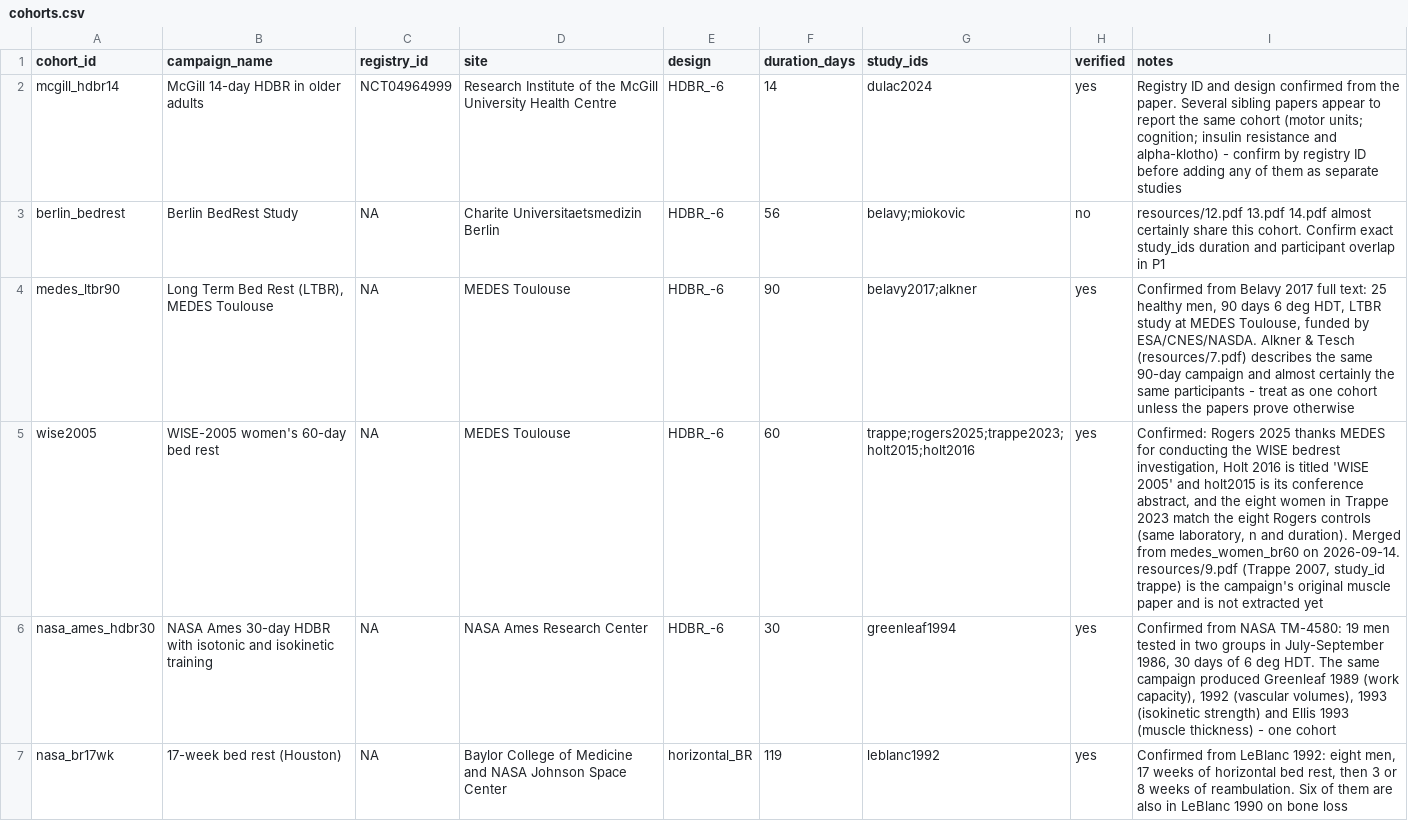
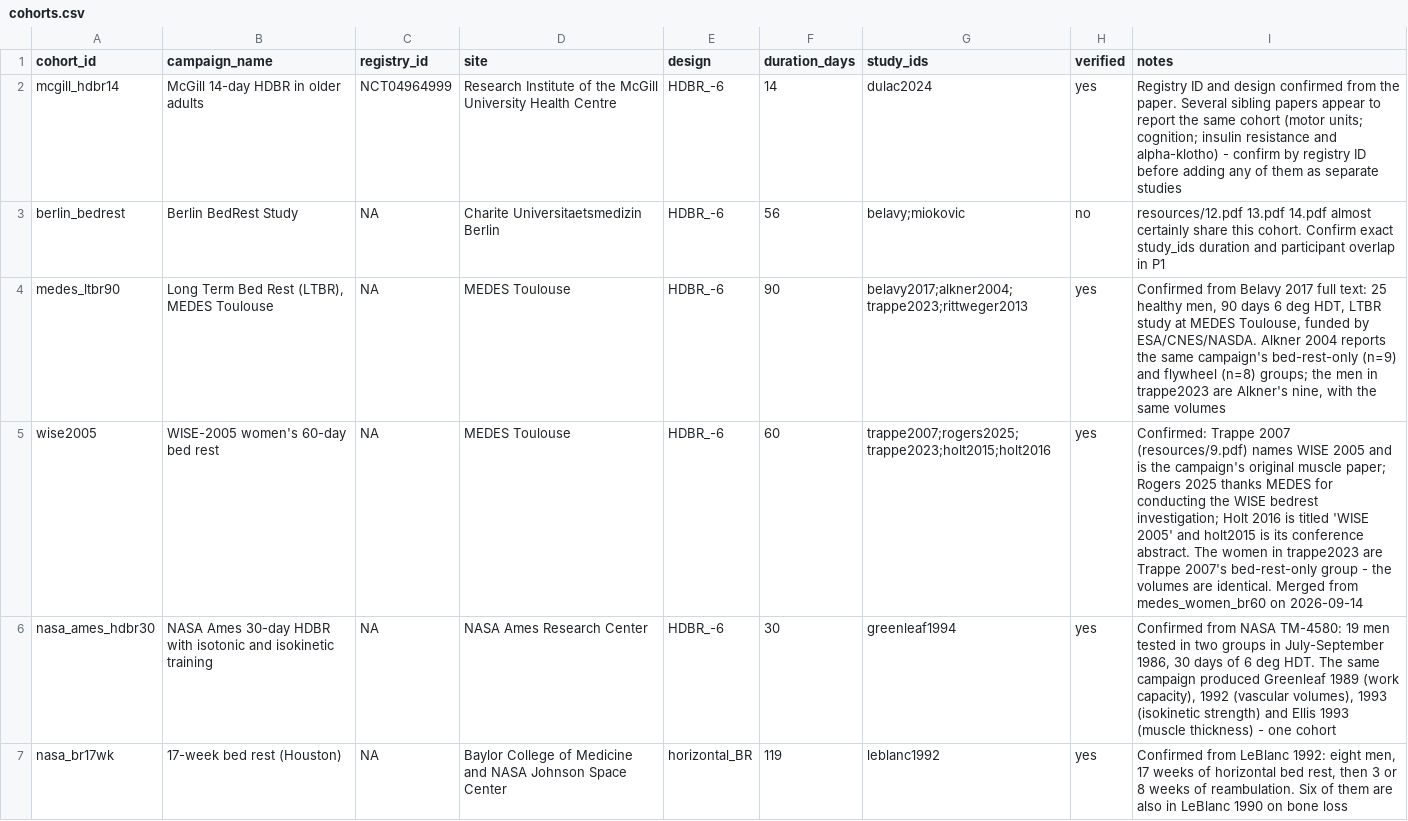
Before and after one commit to MiladBahariQaragoz/BedrestToMars, a CSV file: data/cohorts.csv, drawn as a sheet; only a part is shown.

```diff
--- a/data/cohorts.csv
+++ b/data/cohorts.csv
@@ -3,4 +3,4 @@ mcgill_hdbr14,McGill 14-day HDBR in older adults,NCT04964999,Research Institute
 berlin_bedrest,Berlin BedRest Study,NA,Charite Universitaetsmedizin Berlin,HDBR_-6,56,belavy;miokovic,no,"resources/12.pdf 13.pdf 14.pdf almost certainly share this cohort. Confirm exact study_ids duration and participant overlap in P1"
-medes_ltbr90,"Long Term Bed Rest (LTBR), MEDES Toulouse",NA,MEDES Toulouse,HDBR_-6,90,belavy2017;alkner,yes,"Confirmed from Belavy 2017 full text: 25 healthy men, 90 days 6 deg HDT, LTBR study at MEDES Toulouse, funded by ESA/CNES/NASDA. Alkner & Tesch (resources/7.pdf) describes the same 90-day campaign and almost certainly the same participants - treat as one cohort unless the papers prove otherwise"
-wise2005,WISE-2005 women's 60-day bed rest,NA,MEDES Toulouse,HDBR_-6,60,trappe;rogers2025;trappe2023;holt2015;holt2016,yes,"Confirmed: Rogers 2025 thanks MEDES for conducting the WISE bedrest investigation, Holt 2016 is titled 'WISE 2005' and holt2015 is its conference abstract, and the eight women in Trappe 2023 match the eight Rogers controls (same laboratory, n and duration). Merged from medes_women_br60 on 2026-09-14. resources/9.pdf (Trappe 2007, study_id trappe) is the campaign's original muscle paper and is not extracted yet"
+medes_ltbr90,"Long Term Bed Rest (LTBR), MEDES Toulouse",NA,MEDES Toulouse,HDBR_-6,90,belavy2017;alkner2004;trappe2023;rittweger2013,yes,"Confirmed from Belavy 2017 full text: 25 healthy men, 90 days 6 deg HDT, LTBR study at MEDES Toulouse, funded by ESA/CNES/NASDA. Alkner 2004 reports the same campaign's bed-rest-only (n=9) and flywheel (n=8) groups; the men in trappe2023 are Alkner's nine, with the same volumes"
+wise2005,WISE-2005 women's 60-day bed rest,NA,MEDES Toulouse,HDBR_-6,60,trappe2007;rogers2025;trappe2023;holt2015;holt2016,yes,"Confirmed: Trappe 2007 (resources/9.pdf) names WISE 2005 and is the campaign's original muscle paper; Rogers 2025 thanks MEDES for conducting the WISE bedrest investigation; Holt 2016 is titled 'WISE 2005' and holt2015 is its conference abstract. The women in trappe2023 are Trappe 2007's bed-rest-only group - the volumes are identical. Merged from medes_women_br60 on 2026-09-14"
 nasa_ames_hdbr30,NASA Ames 30-day HDBR with isotonic and isokinetic training,NA,NASA Ames Research Center,HDBR_-6,30,greenleaf1994,yes,"Confirmed from NASA TM-4580: 19 men tested in two groups in July-September 1986, 30 days of 6 deg HDT. The same campaign produced Greenleaf 1989 (work capacity), 1992 (vascular volumes), 1993 (isokinetic strength) and Ellis 1993 (muscle thickness) - one cohort"
```
Also changed, not shown: 4 other files.
